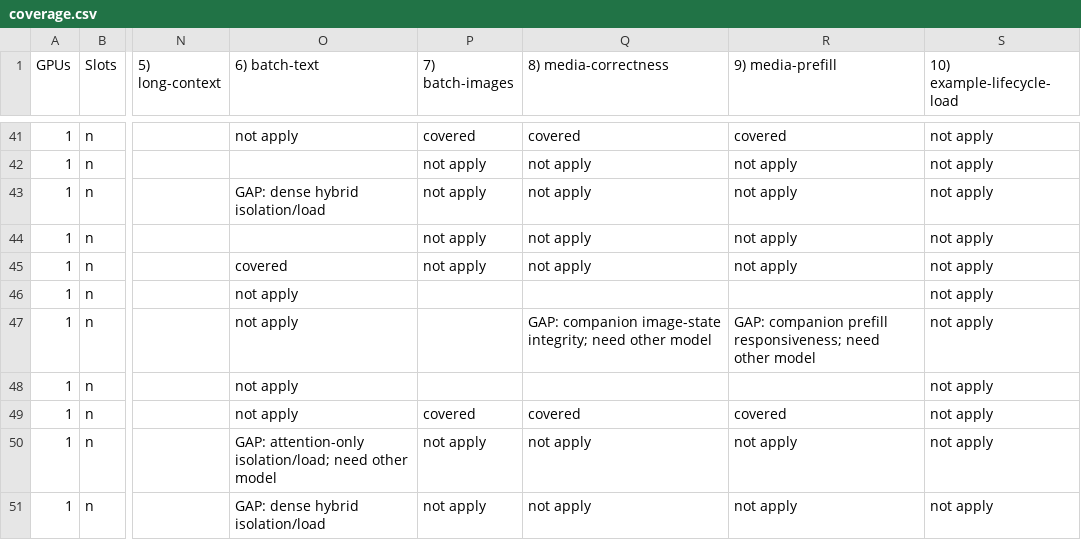
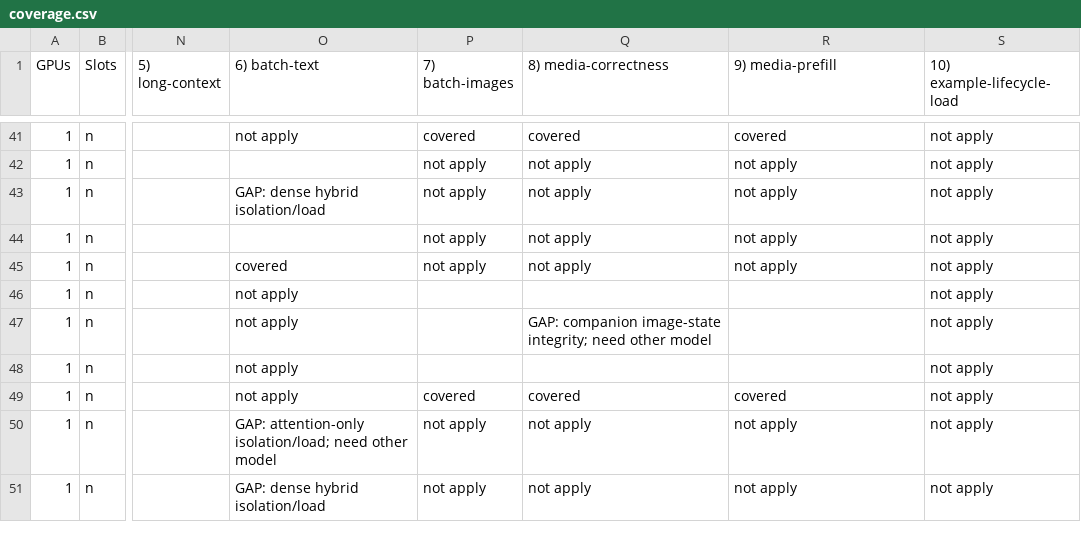
Before and after one commit to ardanlabs/kronk, a CSV file: .tools/reliability/coverage.csv, drawn as a sheet; only a part is shown, gaps mark what is left out; the diff covers the shown part only; the diff names each change by its address in the sheet, - before the commit and + after, or states it on an @@ line.

```diff
--- a/.tools/reliability/coverage.csv
+++ b/.tools/reliability/coverage.csv
-R47 (9) media-prefill): GAP: companion prefill responsiveness; need other model
+R47 (9) media-prefill): (empty)
```
Also changed, not shown: 31 edited cells elsewhere in this file, 1 other file.
